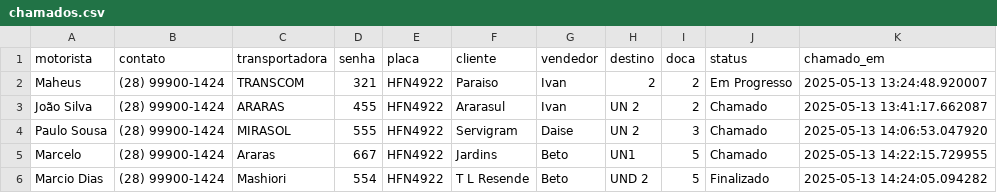
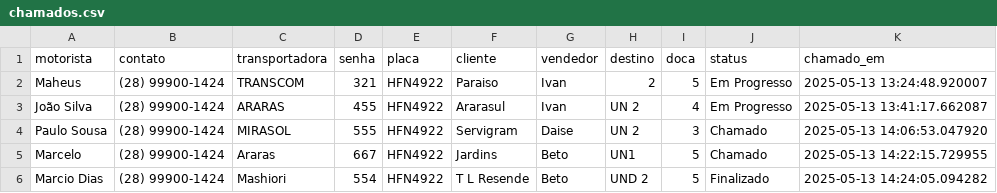
Before and after one commit to Cortezini/Chamador, a CSV file: chamados.csv, drawn as a sheet.

```diff
--- a/chamados.csv
+++ b/chamados.csv
@@ -1,4 +1,4 @@
 motorista,contato,transportadora,senha,placa,cliente,vendedor,destino,doca,status,chamado_em
-Maheus,(28) 99900-1424,TRANSCOM,321,HFN4922,Paraiso,Ivan,2,2,Em Progresso,2025-05-13 13:24:48.920007
-João Silva,(28) 99900-1424,ARARAS,455,HFN4922,Ararasul,Ivan,UN 2,2,Chamado,2025-05-13 13:41:17.662087
+Maheus,(28) 99900-1424,TRANSCOM,321,HFN4922,Paraiso,Ivan,2,5,Em Progresso,2025-05-13 13:24:48.920007
+João Silva,(28) 99900-1424,ARARAS,455,HFN4922,Ararasul,Ivan,UN 2,4,Em Progresso,2025-05-13 13:41:17.662087
 Paulo Sousa,(28) 99900-1424,MIRASOL,555,HFN4922,Servigram,Daise,UN 2,3,Chamado,2025-05-13 14:06:53.047920
```
Also changed, not shown: 3 other files.
